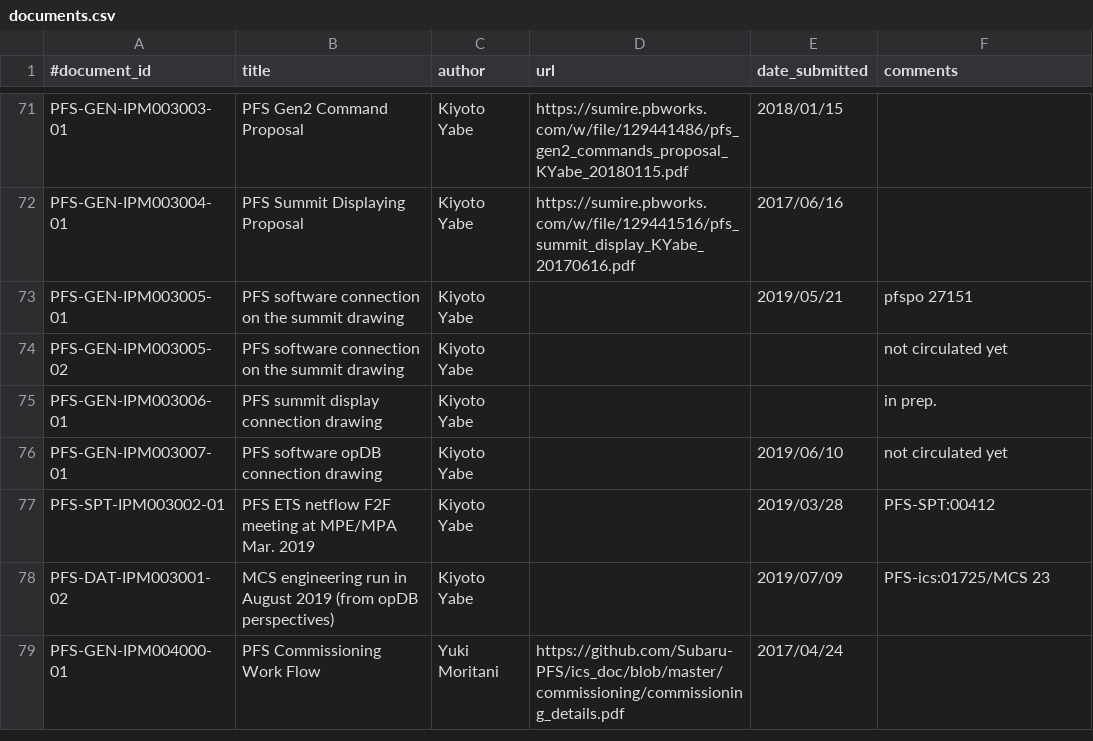
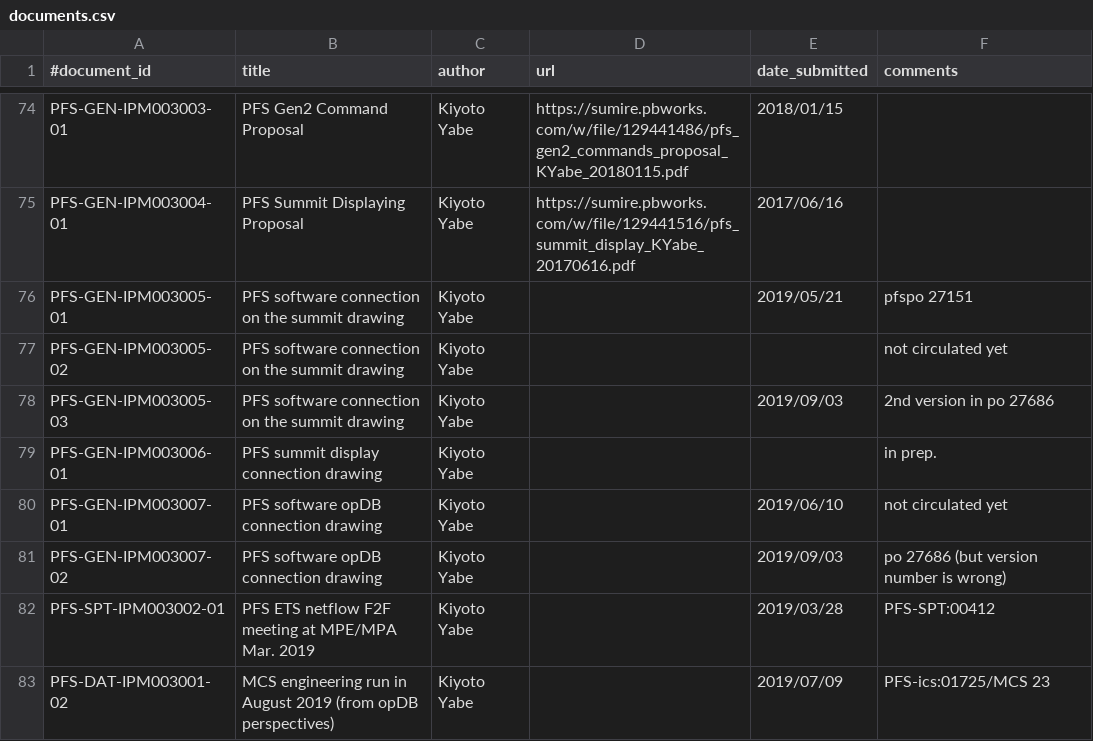
Before and after one commit to Subaru-PFS/doc, a CSV file: registries/ipmu/documents.csv, drawn as a sheet; only a part is shown, gaps mark what is left out; the shorter side is filled out with more unchanged rows; the diff covers the shown part only; the diff names each change by its address in the sheet, - before the commit and + after, or states it on an @@ line.

Commit message:
Added new documents as of 02 Oct.

```diff
--- a/registries/ipmu/documents.csv
+++ b/registries/ipmu/documents.csv
+row 78: PFS-GEN-IPM003005-03 | PFS software connection on the summit drawing | Kiyoto Yabe |  | 2019/09/03 | 2nd version in po 27686
+row 81: PFS-GEN-IPM003007-02 | PFS software opDB connection drawing | Kiyoto Yabe |  | 2019/09/03 | po 27686 (but version number is wrong)
```
Also changed, not shown: 10 added rows elsewhere in this file.
